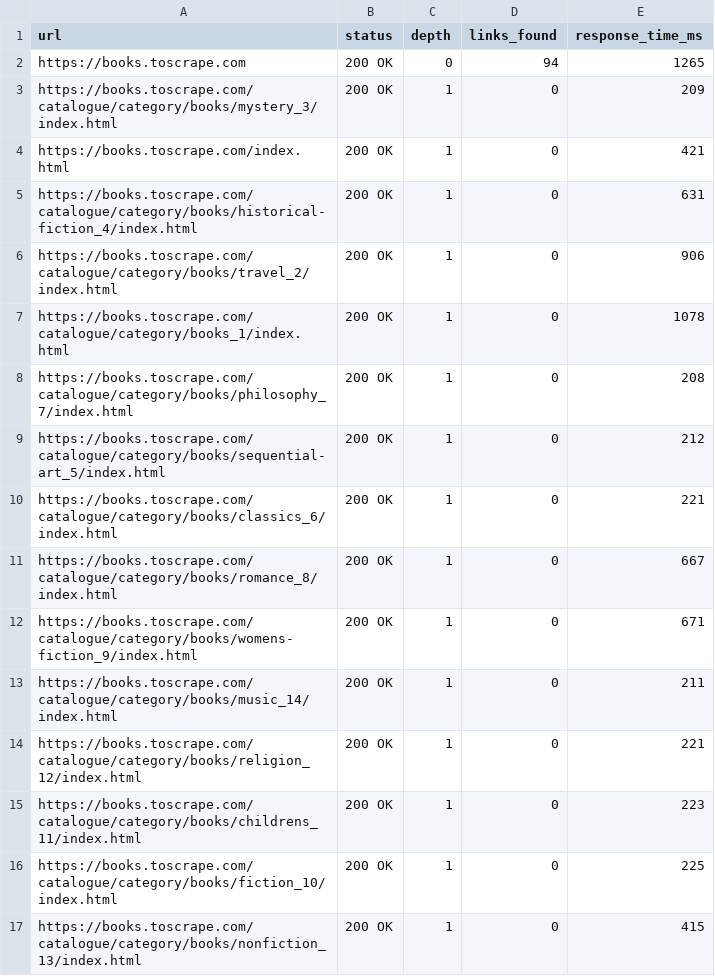
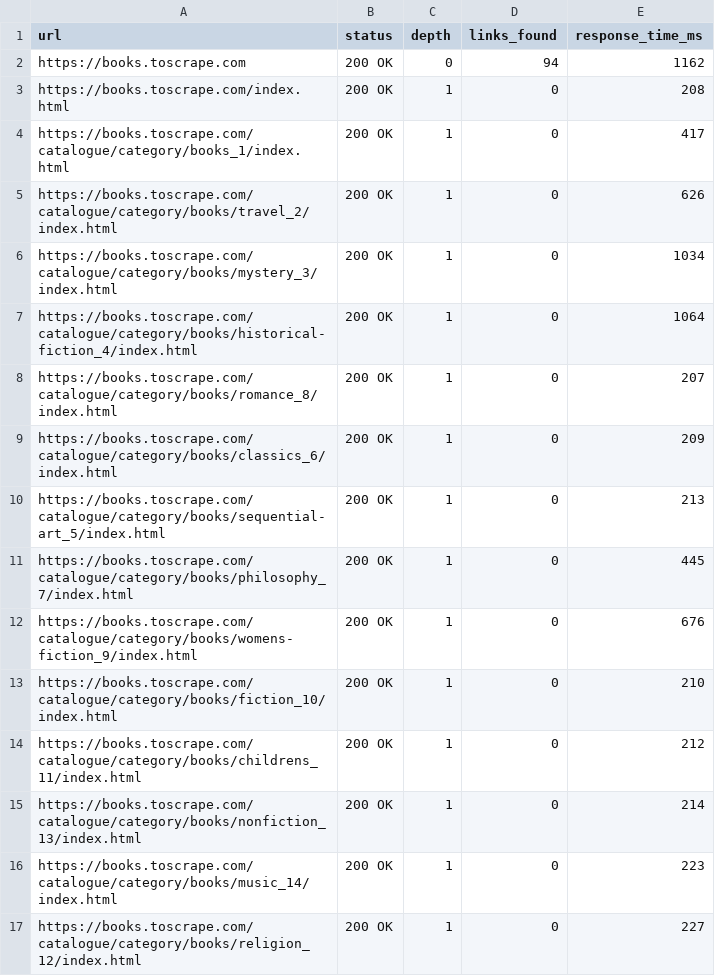
Before and after one commit to jj-9901/rustcrawler, a CSV file: crawl_results.csv, drawn as a sheet.

```diff
--- a/crawl_results.csv
+++ b/crawl_results.csv
@@ -1,17 +1,17 @@
 url,status,depth,links_found,response_time_ms
-https://books.toscrape.com,200 OK,0,94,1265
-https://books.toscrape.com/catalogue/category/books/mystery_3/index.html,200 OK,1,0,209
-https://books.toscrape.com/index.html,200 OK,1,0,421
-https://books.toscrape.com/catalogue/category/books/historical-fiction_4/index.html,200 OK,1,0,631
-https://books.toscrape.com/catalogue/category/books/travel_2/index.html,200 OK,1,0,906
-https://books.toscrape.com/catalogue/category/books_1/index.html,200 OK,1,0,1078
-https://books.toscrape.com/catalogue/category/books/philosophy_7/index.html,200 OK,1,0,208
-https://books.toscrape.com/catalogue/category/books/sequential-art_5/index.html,200 OK,1,0,212
-https://books.toscrape.com/catalogue/category/books/classics_6/index.html,200 OK,1,0,221
-https://books.toscrape.com/catalogue/category/books/romance_8/index.html,200 OK,1,0,667
-https://books.toscrape.com/catalogue/category/books/womens-fiction_9/index.html,200 OK,1,0,671
-https://books.toscrape.com/catalogue/category/books/music_14/index.html,200 OK,1,0,211
-https://books.toscrape.com/catalogue/category/books/religion_12/index.html,200 OK,1,0,221
-https://books.toscrape.com/catalogue/category/books/childrens_11/index.html,200 OK,1,0,223
-https://books.toscrape.com/catalogue/category/books/fiction_10/index.html,200 OK,1,0,225
-https://books.toscrape.com/catalogue/category/books/nonfiction_13/index.html,200 OK,1,0,415
+https://books.toscrape.com,200 OK,0,94,1162
+https://books.toscrape.com/index.html,200 OK,1,0,208
+https://books.toscrape.com/catalogue/category/books_1/index.html,200 OK,1,0,417
+https://books.toscrape.com/catalogue/category/books/travel_2/index.html,200 OK,1,0,626
+https://books.toscrape.com/catalogue/category/books/mystery_3/index.html,200 OK,1,0,1034
+https://books.toscrape.com/catalogue/category/books/historical-fiction_4/index.html,200 OK,1,0,1064
+https://books.toscrape.com/catalogue/category/books/romance_8/index.html,200 OK,1,0,207
+https://books.toscrape.com/catalogue/category/books/classics_6/index.html,200 OK,1,0,209
+https://books.toscrape.com/catalogue/category/books/sequential-art_5/index.html,200 OK,1,0,213
+https://books.toscrape.com/catalogue/category/books/philosophy_7/index.html,200 OK,1,0,445
+https://books.toscrape.com/catalogue/category/books/womens-fiction_9/index.html,200 OK,1,0,676
+https://books.toscrape.com/catalogue/category/books/fiction_10/index.html,200 OK,1,0,210
+https://books.toscrape.com/catalogue/category/books/childrens_11/index.html,200 OK,1,0,212
+https://books.toscrape.com/catalogue/category/books/nonfiction_13/index.html,200 OK,1,0,214
+https://books.toscrape.com/catalogue/category/books/music_14/index.html,200 OK,1,0,223
+https://books.toscrape.com/catalogue/category/books/religion_12/index.html,200 OK,1,0,227
```
Also changed, not shown: 9 other files.
